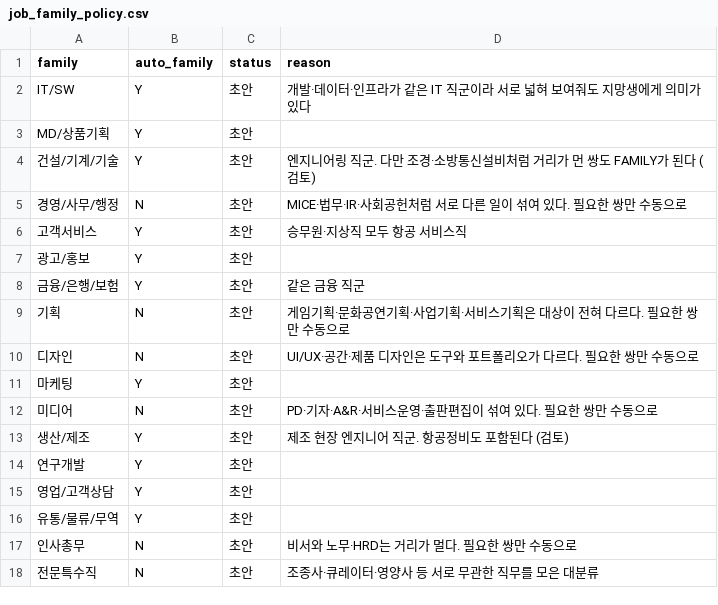
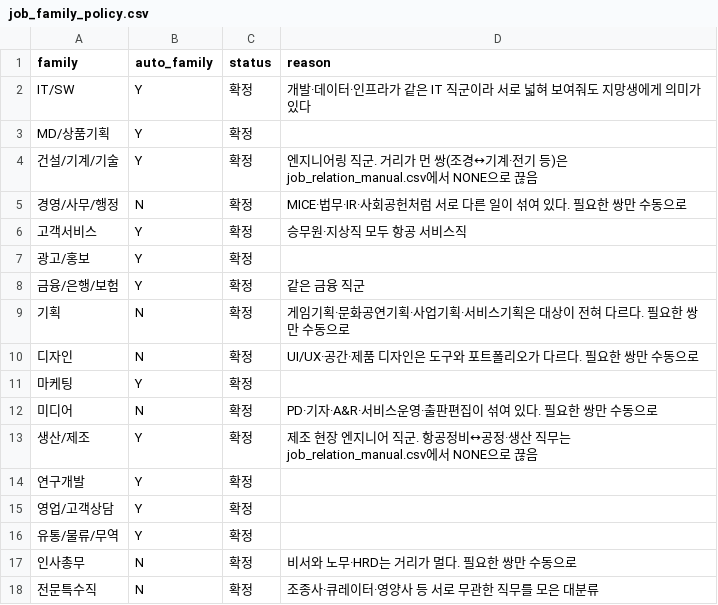
Before and after one commit to hyjeong-dot/BootQ, a CSV file: data/vocab/job_family_policy.csv, drawn as a sheet.

```diff
--- a/data/vocab/job_family_policy.csv
+++ b/data/vocab/job_family_policy.csv
@@ -1,18 +1,18 @@
 family,auto_family,status,reason
-IT/SW,Y,초안,개발·데이터·인프라가 같은 IT 직군이라 서로 넓혀 보여줘도 지망생에게 의미가 있다
-MD/상품기획,Y,초안,
-건설/기계/기술,Y,초안,엔지니어링 직군. 다만 조경·소방통신설비처럼 거리가 먼 쌍도 FAMILY가 된다 (검토)
-경영/사무/행정,N,초안,MICE·법무·IR·사회공헌처럼 서로 다른 일이 섞여 있다. 필요한 쌍만 수동으로
-고객서비스,Y,초안,승무원·지상직 모두 항공 서비스직
-광고/홍보,Y,초안,
-금융/은행/보험,Y,초안,같은 금융 직군
-기획,N,초안,게임기획·문화공연기획·사업기획·서비스기획은 대상이 전혀 다르다. 필요한 쌍만 수동으로
-디자인,N,초안,UI/UX·공간·제품 디자인은 도구와 포트폴리오가 다르다. 필요한 쌍만 수동으로
-마케팅,Y,초안,
-미디어,N,초안,PD·기자·A&R·서비스운영·출판편집이 섞여 있다. 필요한 쌍만 수동으로
-생산/제조,Y,초안,제조 현장 엔지니어 직군. 항공정비도 포함된다 (검토)
-연구개발,Y,초안,
-영업/고객상담,Y,초안,
-유통/물류/무역,Y,초안,
-인사총무,N,초안,비서와 노무·HRD는 거리가 멀다. 필요한 쌍만 수동으로
-전문특수직,N,초안,조종사·큐레이터·영양사 등 서로 무관한 직무를 모은 대분류
+IT/SW,Y,확정,개발·데이터·인프라가 같은 IT 직군이라 서로 넓혀 보여줘도 지망생에게 의미가 있다
+MD/상품기획,Y,확정,
+건설/기계/기술,Y,확정,엔지니어링 직군. 거리가 먼 쌍(조경↔기계·전기 등)은 job_relation_manual.csv에서 NONE으로 끊음
+경영/사무/행정,N,확정,MICE·법무·IR·사회공헌처럼 서로 다른 일이 섞여 있다. 필요한 쌍만 수동으로
+고객서비스,Y,확정,승무원·지상직 모두 항공 서비스직
+광고/홍보,Y,확정,
+금융/은행/보험,Y,확정,같은 금융 직군
+기획,N,확정,게임기획·문화공연기획·사업기획·서비스기획은 대상이 전혀 다르다. 필요한 쌍만 수동으로
+디자인,N,확정,UI/UX·공간·제품 디자인은 도구와 포트폴리오가 다르다. 필요한 쌍만 수동으로
+마케팅,Y,확정,
+미디어,N,확정,PD·기자·A&R·서비스운영·출판편집이 섞여 있다. 필요한 쌍만 수동으로
+생산/제조,Y,확정,제조 현장 엔지니어 직군. 항공정비↔공정·생산 직무는 job_relation_manual.csv에서 NONE으로 끊음
+연구개발,Y,확정,
+영업/고객상담,Y,확정,
+유통/물류/무역,Y,확정,
+인사총무,N,확정,비서와 노무·HRD는 거리가 멀다. 필요한 쌍만 수동으로
+전문특수직,N,확정,조종사·큐레이터·영양사 등 서로 무관한 직무를 모은 대분류
```
Also changed, not shown: data/vocab/job_relation_manual.csv, 1 other file.
